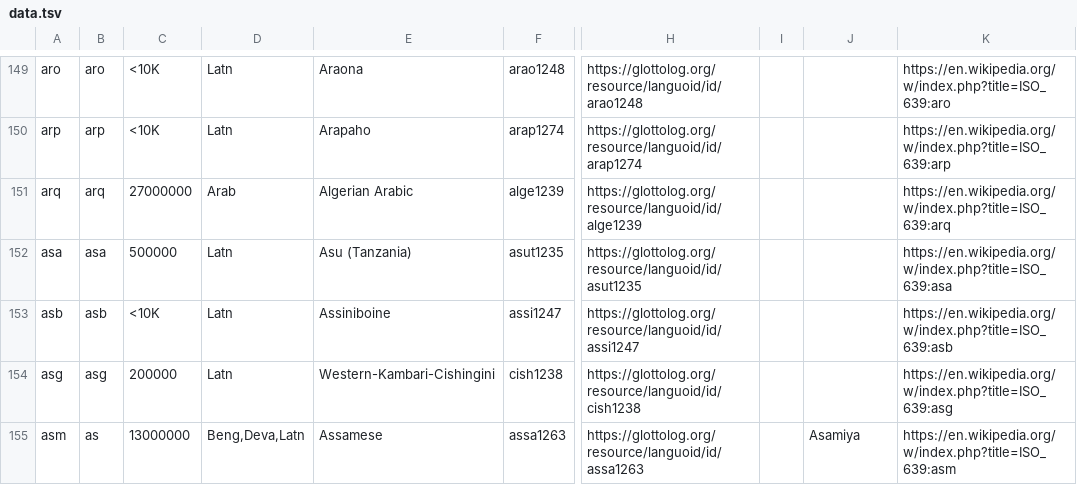
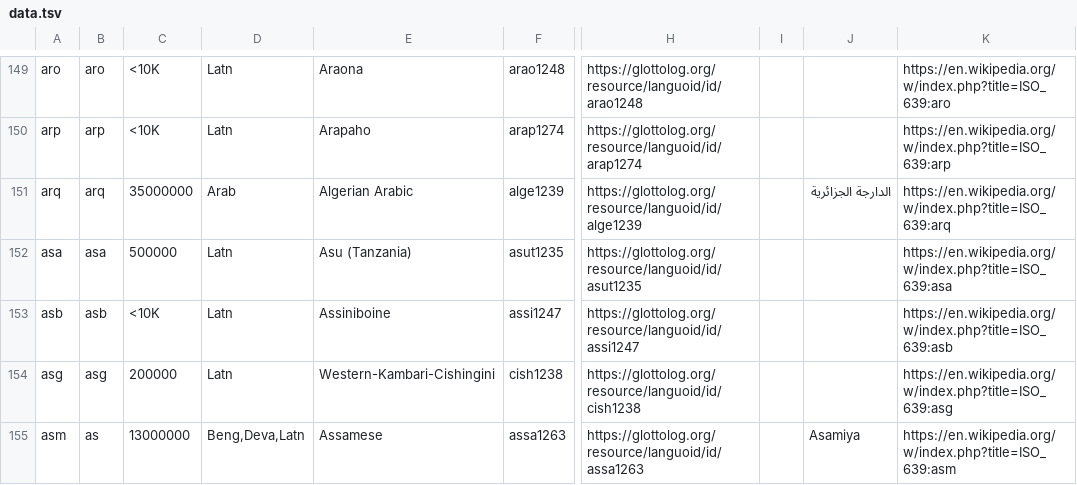
Before and after one commit to google-research/url-nlp, a TSV file: language_metadata/data.tsv, drawn as a sheet; only a part is shown, gaps mark what is left out; the diff covers the shown part only; the diff names each change by its address in the sheet, - before the commit and + after, or states it on an @@ line.

```diff
--- a/language_metadata/data.tsv
+++ b/language_metadata/data.tsv
-C151: 27000000
+C151: 35000000
-J151: (empty)
+J151: الدارجة الجزائرية
```
Also changed, not shown: 58 edited cells elsewhere in this file.
